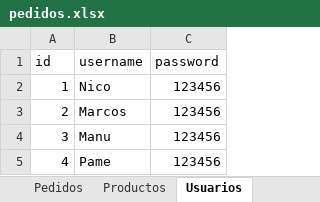
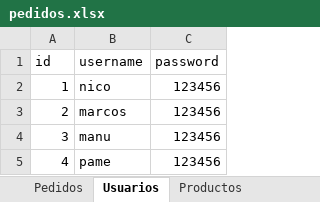
Before and after one commit to manuayalag/caipibar, an Excel workbook: pedidos.xlsx, sheet Usuarios, drawn as a sheet; values as stored, in another font and other column widths than the file's, no borders; the diff names each change by its address in the sheet, - before the commit and + after, or states it on an @@ line.

```diff
--- a/pedidos.xlsx (sheet Usuarios)
+++ b/pedidos.xlsx (sheet Usuarios)
@@ sheet tab order changed: Pedidos | Usuarios | Productos @@
-B2 (username): Nico
+B2 (username): nico
-B3 (username): Marcos
+B3 (username): marcos
-B4 (username): Manu
+B4 (username): manu
-B5 (username): Pame
+B5 (username): pame
```
Also changed, not shown: sheet Pedidos, sheet Productos, 1 other file.
